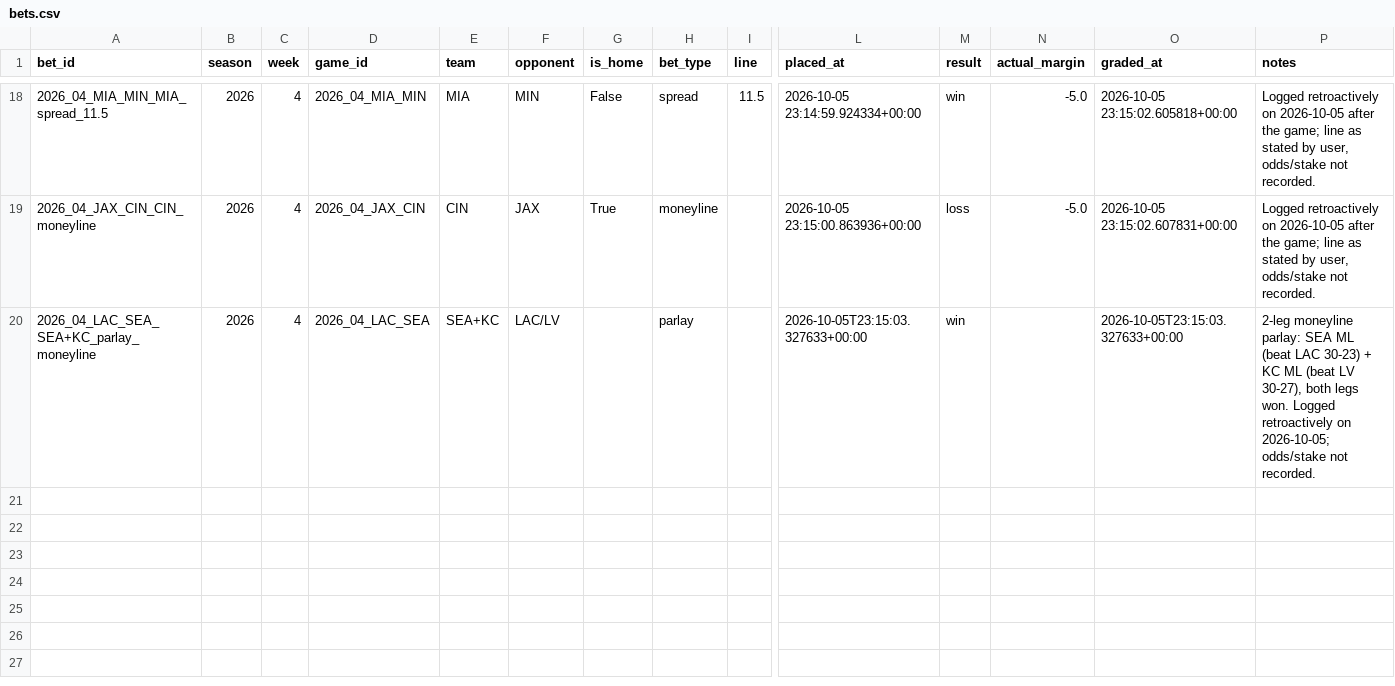
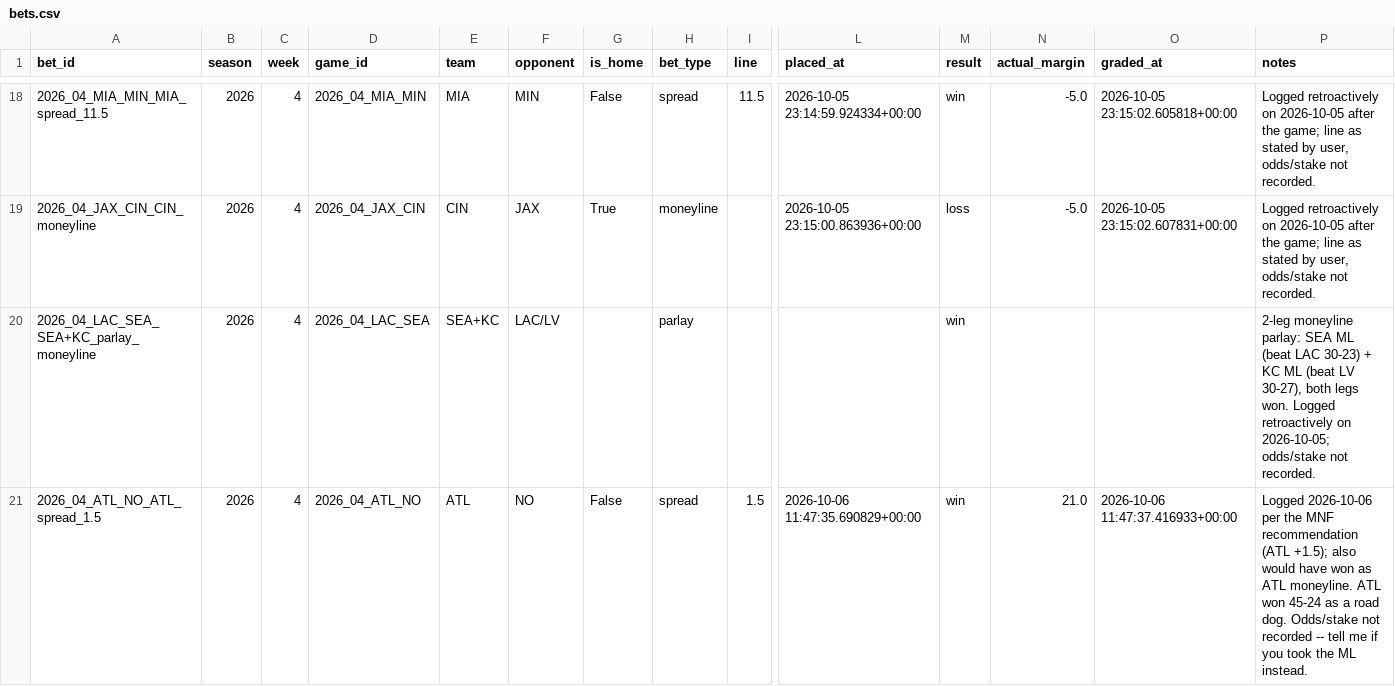
Before and after one commit to yangitangi/nfl-model, a CSV file: outputs/bets.csv, drawn as a sheet; only a part is shown, gaps mark what is left out; rows hold the shown columns only; the diff names each change by its address in the sheet, - before the commit and + after, or states it on an @@ line.

```diff
--- a/outputs/bets.csv
+++ b/outputs/bets.csv
-L20 (placed_at): 2026-10-05T23:15:03.327633+00:00
+L20 (placed_at): (empty)
-O20 (graded_at): 2026-10-05T23:15:03.327633+00:00
+O20 (graded_at): (empty)
+row 21: 2026_04_ATL_NO_ATL_spread_1.5 | 2026 | 4 | 2026_04_ATL_NO | ATL | NO | False | spread | 1.5 | 2026-10-06 11:47:35.690829+00:00 | win | 21.0 | 2026-10-06 11:47:37.416933+00:00 | Logged 2026-10-06 per the MNF recommendation (ATL +1.5); also would have won as ATL moneyline. ATL won 45-24 as a road dog. Odds/stake not recorded -- tell me if you took the ML instead.
```
Also changed, not shown: outputs/qb_starter_overrides.csv, outputs/weekly_results.csv, 3 other files.
